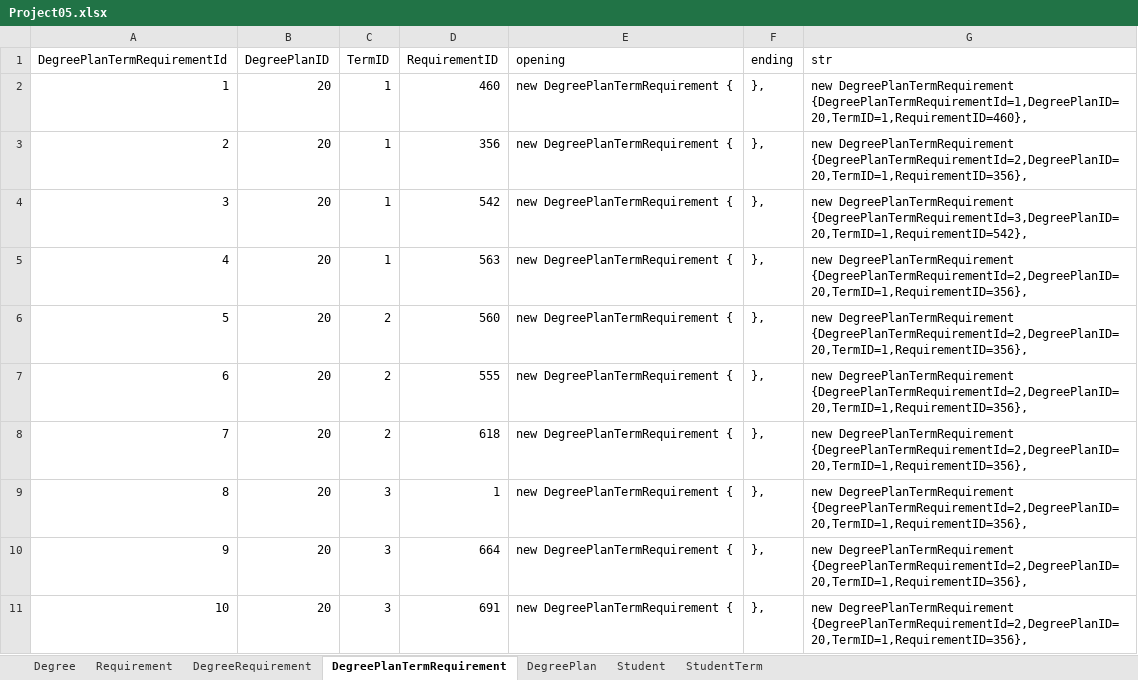
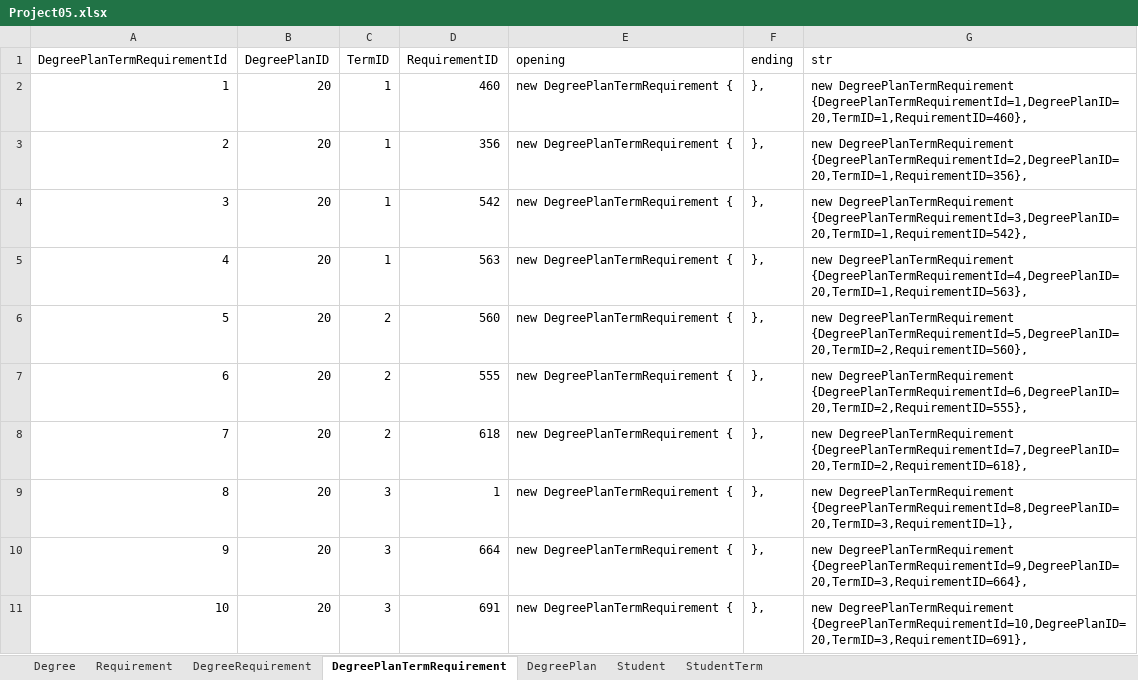
Before and after one commit to rajeshoo7/Masters, an Excel workbook: Docs/Project05.xlsx, sheet DegreePlanTermRequirement, drawn as a sheet; only a part is shown; values as stored, in another font and other column widths than the file's, no borders; the diff covers the shown part only; the diff names each change by its address in the sheet, - before the commit and + after, or states it on an @@ line.

```diff
--- a/Docs/Project05.xlsx (sheet DegreePlanTermRequirement)
+++ b/Docs/Project05.xlsx (sheet DegreePlanTermRequirement)
-G5 (str): new DegreePlanTermRequirement {DegreePlanTermRequirementId=2,DegreePlanID=20,TermID=1,RequirementID=356},
+G5 (str): new DegreePlanTermRequirement {DegreePlanTermRequirementId=4,DegreePlanID=20,TermID=1,RequirementID=563},
-G6 (str): new DegreePlanTermRequirement {DegreePlanTermRequirementId=2,DegreePlanID=20,TermID=1,RequirementID=356},
+G6 (str): new DegreePlanTermRequirement {DegreePlanTermRequirementId=5,DegreePlanID=20,TermID=2,RequirementID=560},
-G7 (str): new DegreePlanTermRequirement {DegreePlanTermRequirementId=2,DegreePlanID=20,TermID=1,RequirementID=356},
+G7 (str): new DegreePlanTermRequirement {DegreePlanTermRequirementId=6,DegreePlanID=20,TermID=2,RequirementID=555},
-G8 (str): new DegreePlanTermRequirement {DegreePlanTermRequirementId=2,DegreePlanID=20,TermID=1,RequirementID=356},
+G8 (str): new DegreePlanTermRequirement {DegreePlanTermRequirementId=7,DegreePlanID=20,TermID=2,RequirementID=618},
-G9 (str): new DegreePlanTermRequirement {DegreePlanTermRequirementId=2,DegreePlanID=20,TermID=1,RequirementID=356},
+G9 (str): new DegreePlanTermRequirement {DegreePlanTermRequirementId=8,DegreePlanID=20,TermID=3,RequirementID=1},
-G10 (str): new DegreePlanTermRequirement {DegreePlanTermRequirementId=2,DegreePlanID=20,TermID=1,RequirementID=356},
+G10 (str): new DegreePlanTermRequirement {DegreePlanTermRequirementId=9,DegreePlanID=20,TermID=3,RequirementID=664},
-G11 (str): new DegreePlanTermRequirement {DegreePlanTermRequirementId=2,DegreePlanID=20,TermID=1,RequirementID=356},
+G11 (str): new DegreePlanTermRequirement {DegreePlanTermRequirementId=10,DegreePlanID=20,TermID=3,RequirementID=691},
```
Also changed, not shown: 131 edited cells elsewhere in this sheet, sheet DegreePlan, sheet DegreeRequirement, sheet Student, sheet Degree, sheet Requirement, 1 other file.
